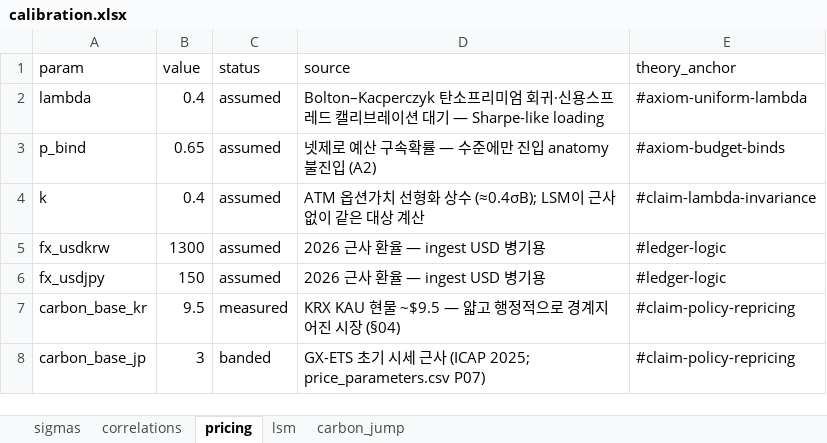
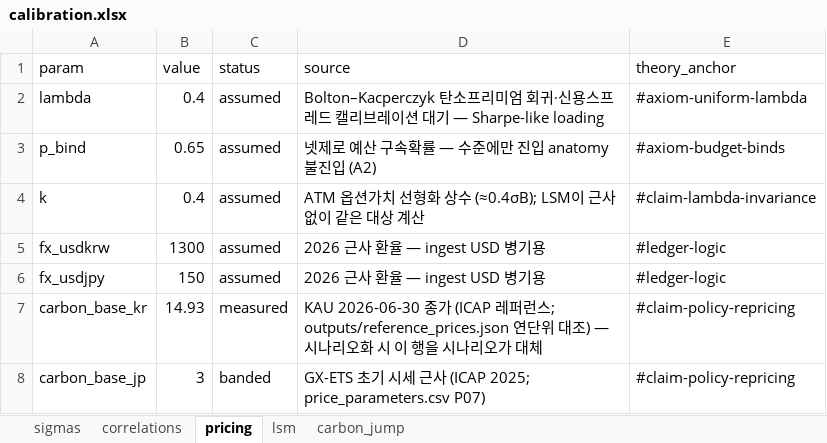
Before and after one commit to PLANiT-Institute/cap, an Excel workbook: config/calibration.xlsx, sheet pricing, drawn as a sheet; values as stored, in another font and other column widths than the file's, no borders; the diff names each change by its address in the sheet, - before the commit and + after, or states it on an @@ line.

```diff
--- a/config/calibration.xlsx (sheet pricing)
+++ b/config/calibration.xlsx (sheet pricing)
-B7 (value): 9.5
+B7 (value): 14.93
-D7 (source): KRX KAU 현물 ~$9.5 — 얇고 행정적으로 경계지어진 시장 (§04)
+D7 (source): KAU 2026-06-30 종가 (ICAP 레퍼런스; outputs/reference_prices.json 연단위 대조) — 시나리오화 시 이 행을 시나리오가 대체
```
Also changed, not shown: sheet carbon_jump, 32 other files.
